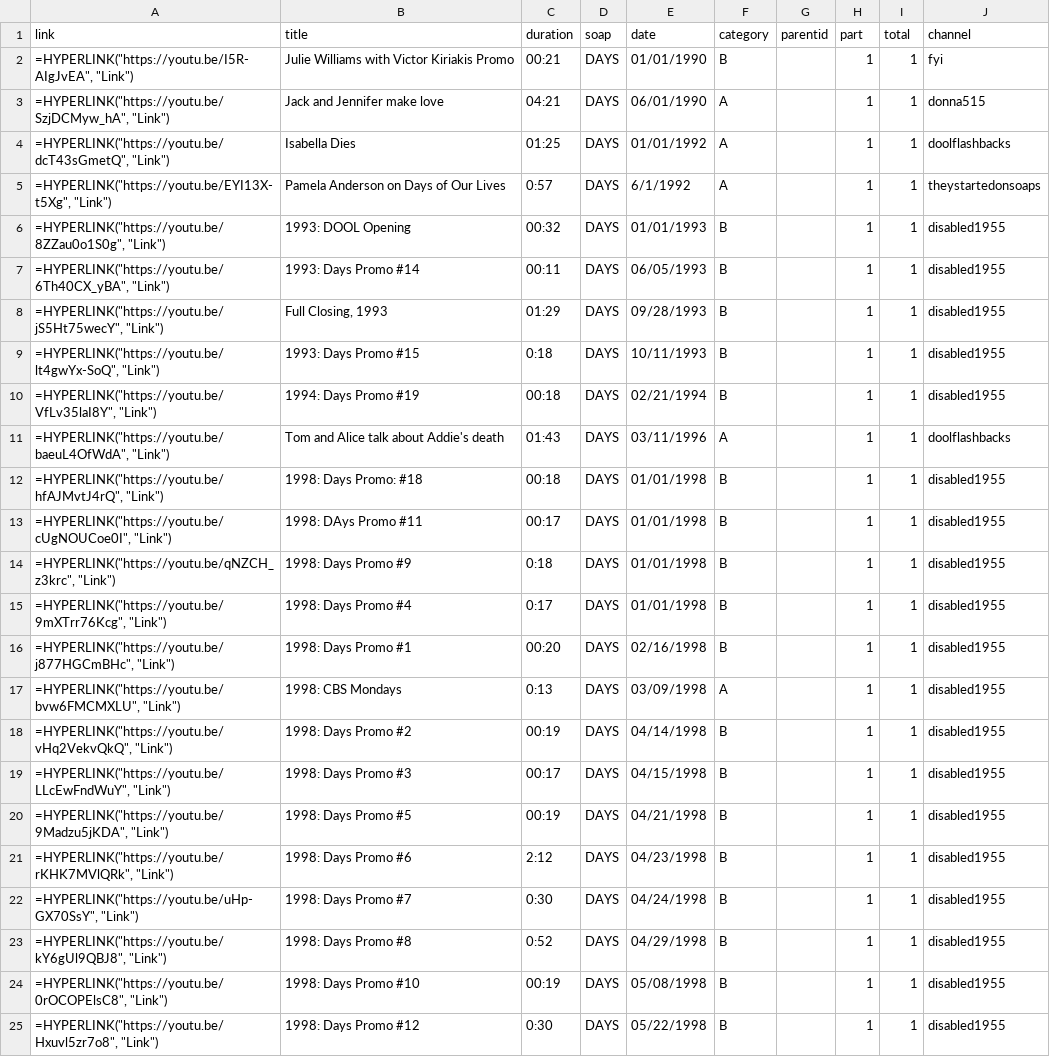
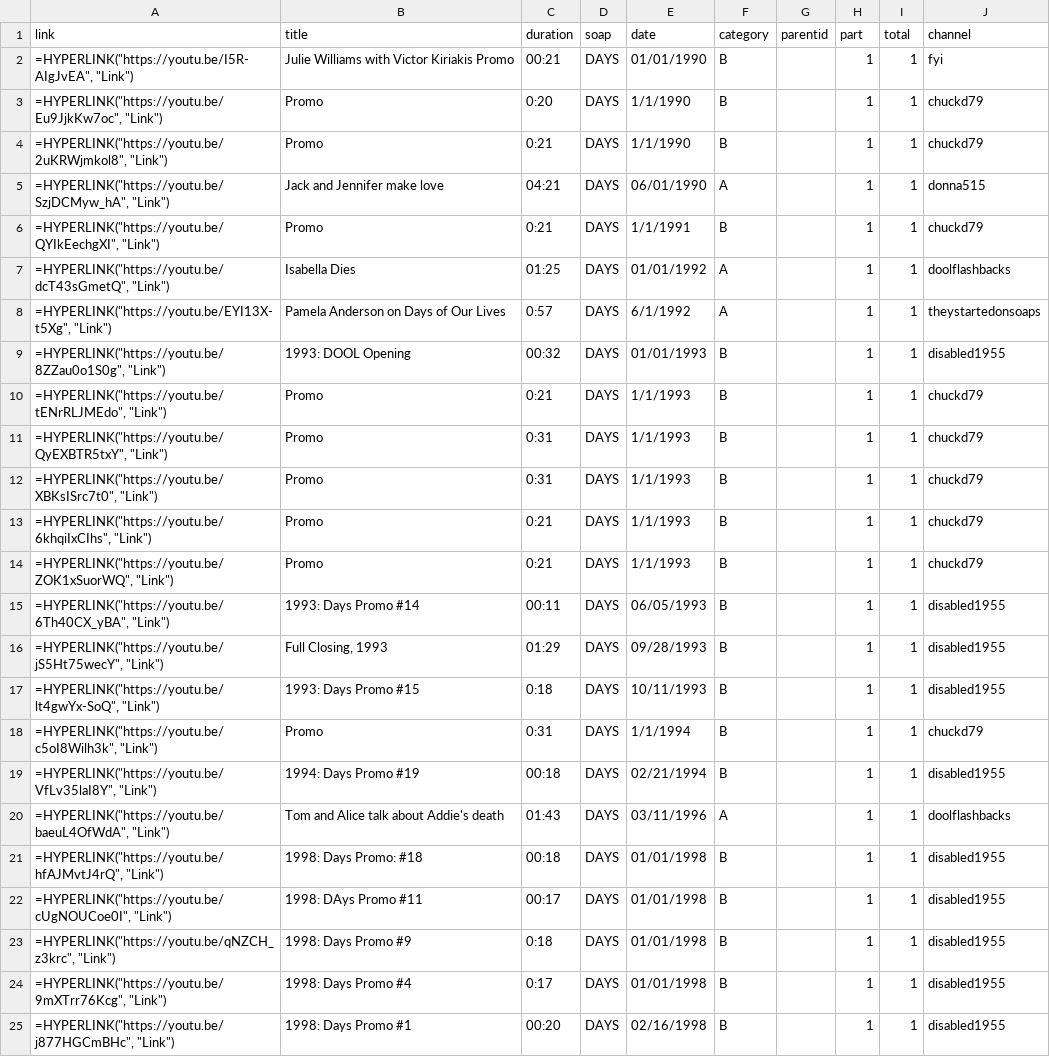
Before and after one commit to HamiltonBernique/SoapJack, a CSV file: DAYS/days-1990-to-1999.csv, drawn as a sheet; only a part is shown; the shorter side is filled out with more unchanged rows.

```diff
--- a/DAYS/days-1990-to-1999.csv
+++ b/DAYS/days-1990-to-1999.csv
@@ -2,3 +2,6 @@ link,title,duration,soap,date,category,parentid,part,total,channel
 "=HYPERLINK(""https://youtu.be/I5R-AIgJvEA"", ""Link"")",Julie Williams with Victor Kiriakis Promo,00:21,DAYS,01/01/1990,B,,1,1,fyi
+"=HYPERLINK(""https://youtu.be/Eu9JjkKw7oc"", ""Link"")",Promo,0:20,DAYS,1/1/1990,B,,1,1,chuckd79
+"=HYPERLINK(""https://youtu.be/2uKRWjmkol8"", ""Link"")",Promo,0:21,DAYS,1/1/1990,B,,1,1,chuckd79
 "=HYPERLINK(""https://youtu.be/SzjDCMyw_hA"", ""Link"")",Jack and Jennifer make love,04:21,DAYS,06/01/1990,A,,1,1,donna515
+"=HYPERLINK(""https://youtu.be/QYIkEechgXI"", ""Link"")",Promo,0:21,DAYS,1/1/1991,B,,1,1,chuckd79
 "=HYPERLINK(""https://youtu.be/dcT43sGmetQ"", ""Link"")",Isabella Dies,01:25,DAYS,01/01/1992,A,,1,1,doolflashbacks
@@ -6,2 +9,7 @@ link,title,duration,soap,date,category,parentid,part,total,channel
 "=HYPERLINK(""https://youtu.be/8ZZau0o1S0g"", ""Link"")",1993: DOOL Opening,00:32,DAYS,01/01/1993,B,,1,1,disabled1955
+"=HYPERLINK(""https://youtu.be/tENrRLJMEdo"", ""Link"")",Promo,0:21,DAYS,1/1/1993,B,,1,1,chuckd79
+"=HYPERLINK(""https://youtu.be/QyEXBTR5txY"", ""Link"")",Promo,0:31,DAYS,1/1/1993,B,,1,1,chuckd79
+"=HYPERLINK(""https://youtu.be/XBKsISrc7t0"", ""Link"")",Promo,0:31,DAYS,1/1/1993,B,,1,1,chuckd79
+"=HYPERLINK(""https://youtu.be/6khqiIxCIhs"", ""Link"")",Promo,0:21,DAYS,1/1/1993,B,,1,1,chuckd79
+"=HYPERLINK(""https://youtu.be/ZOK1xSuorWQ"", ""Link"")",Promo,0:21,DAYS,1/1/1993,B,,1,1,chuckd79
 "=HYPERLINK(""https://youtu.be/6Th40CX_yBA"", ""Link"")",1993: Days Promo #14,00:11,DAYS,06/05/1993,B,,1,1,disabled1955
@@ -9,2 +17,3 @@ link,title,duration,soap,date,category,parentid,part,total,channel
 "=HYPERLINK(""https://youtu.be/lt4gwYx-SoQ"", ""Link"")",1993: Days Promo #15,0:18,DAYS,10/11/1993,B,,1,1,disabled1955
+"=HYPERLINK(""https://youtu.be/c5oI8Wilh3k"", ""Link"")",Promo,0:31,DAYS,1/1/1994,B,,1,1,chuckd79
 "=HYPERLINK(""https://youtu.be/VfLv35laI8Y"", ""Link"")",1994: Days Promo #19,00:18,DAYS,02/21/1994,B,,1,1,disabled1955
```
Also changed, not shown: DAYS/days-1979-and-earlier.csv, DAYS/days-1980-to-1989.csv, 5 other files.
